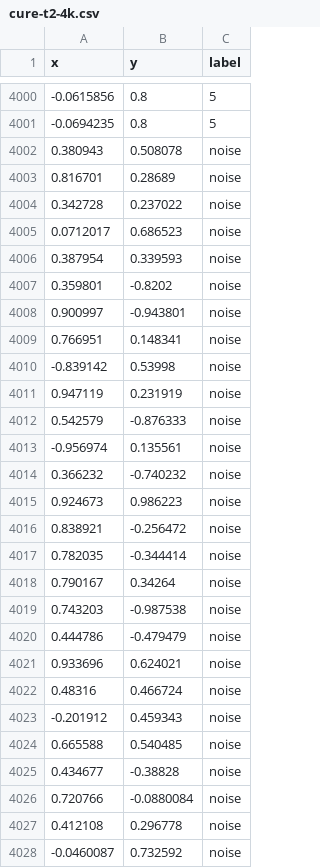
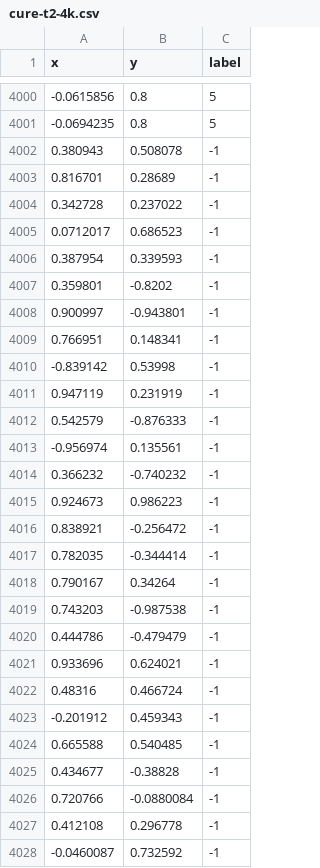
Before and after one commit to thom-dani/mt-scan, a CSV file: data/synthetic-1/cure-t2-4k.csv, drawn as a sheet; only a part is shown, gaps mark what is left out; the diff covers the shown part only.

```diff
--- a/data/synthetic-1/cure-t2-4k.csv
+++ b/data/synthetic-1/cure-t2-4k.csv
@@ -4001,28 +4001,28 @@ x,y,label
 -0.0694235,0.8,5
-0.380943,0.508078,noise
-0.816701,0.28689,noise
-0.342728,0.237022,noise
-0.0712017,0.686523,noise
-0.387954,0.339593,noise
-0.359801,-0.8202,noise
-0.900997,-0.943801,noise
-0.766951,0.148341,noise
--0.839142,0.53998,noise
-0.947119,0.231919,noise
-0.542579,-0.876333,noise
--0.956974,0.135561,noise
-0.366232,-0.740232,noise
-0.924673,0.986223,noise
-0.838921,-0.256472,noise
-0.782035,-0.344414,noise
-0.790167,0.34264,noise
-0.743203,-0.987538,noise
-0.444786,-0.479479,noise
-0.933696,0.624021,noise
-0.48316,0.466724,noise
--0.201912,0.459343,noise
-0.665588,0.540485,noise
-0.434677,-0.38828,noise
-0.720766,-0.0880084,noise
-0.412108,0.296778,noise
--0.0460087,0.732592,noise
+0.380943,0.508078,-1
+0.816701,0.28689,-1
+0.342728,0.237022,-1
+0.0712017,0.686523,-1
+0.387954,0.339593,-1
+0.359801,-0.8202,-1
+0.900997,-0.943801,-1
+0.766951,0.148341,-1
+-0.839142,0.53998,-1
+0.947119,0.231919,-1
+0.542579,-0.876333,-1
+-0.956974,0.135561,-1
+0.366232,-0.740232,-1
+0.924673,0.986223,-1
+0.838921,-0.256472,-1
+0.782035,-0.344414,-1
+0.790167,0.34264,-1
+0.743203,-0.987538,-1
+0.444786,-0.479479,-1
+0.933696,0.624021,-1
+0.48316,0.466724,-1
+-0.201912,0.459343,-1
+0.665588,0.540485,-1
+0.434677,-0.38828,-1
+0.720766,-0.0880084,-1
+0.412108,0.296778,-1
+-0.0460087,0.732592,-1
```
Also changed, not shown: 173 edited cells elsewhere in this file, data/synthetic-1/cluto-t4-8k.csv, data/synthetic-1/cluto-t5-8k.csv, 10 other files.
